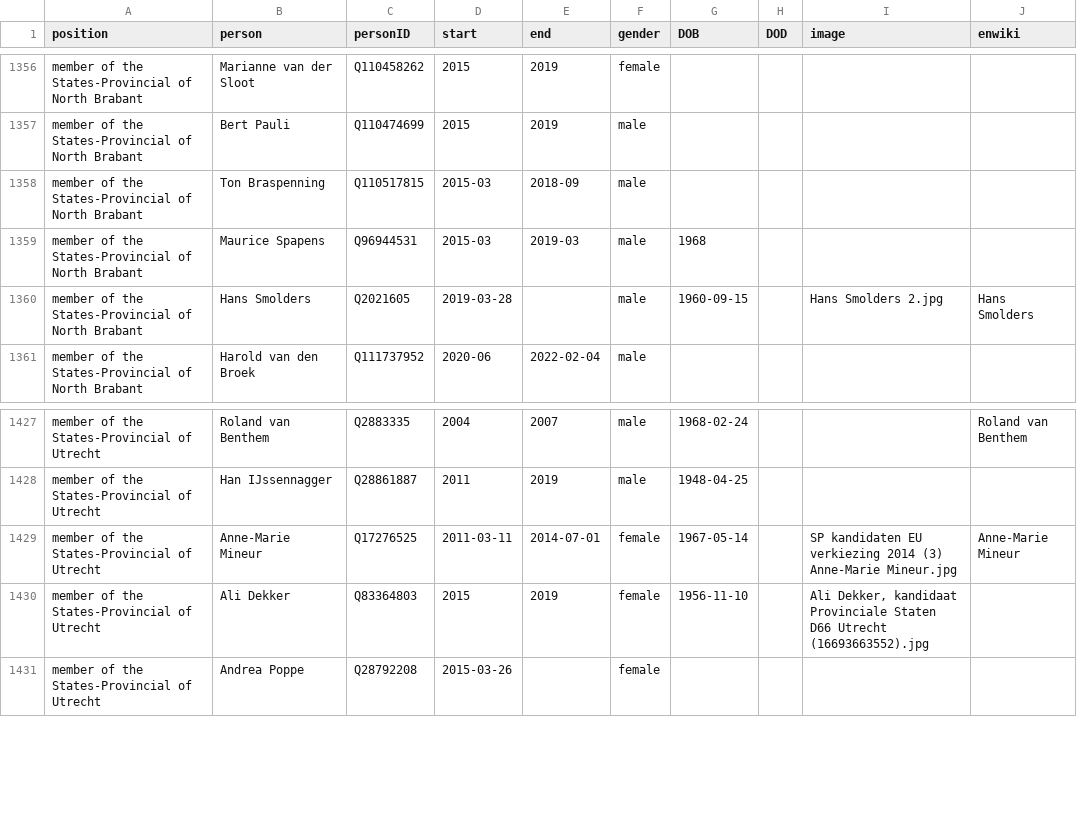
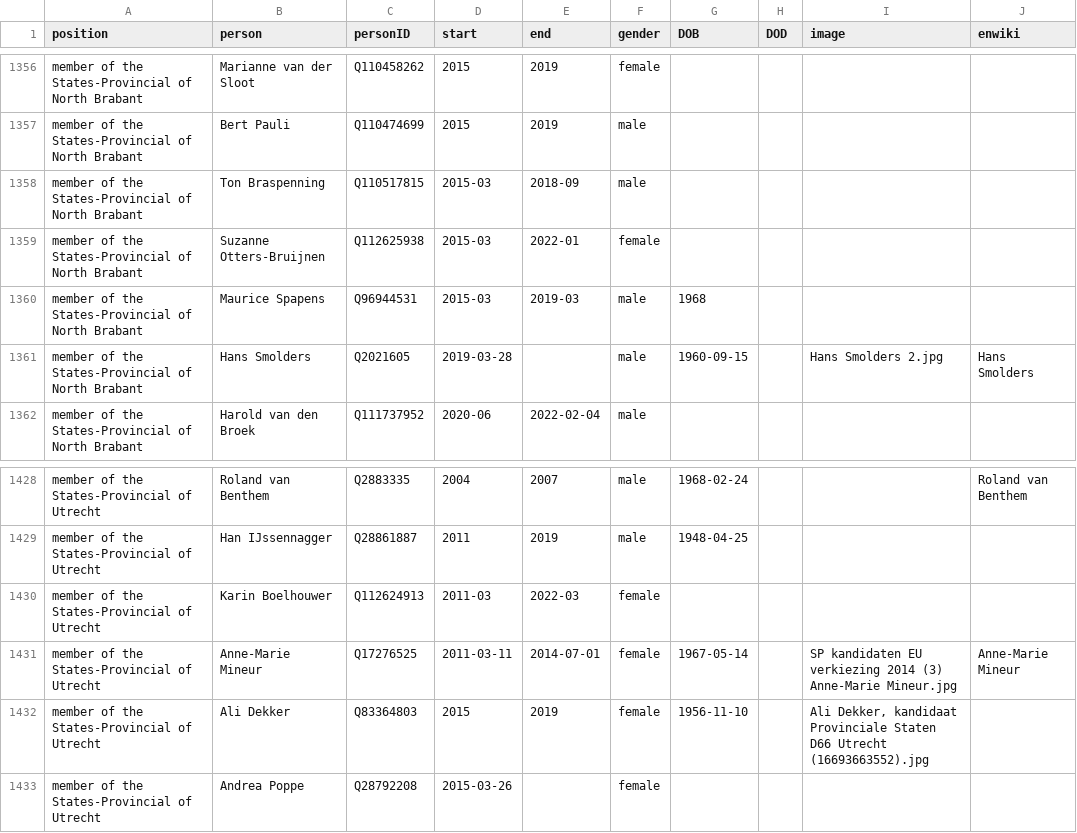
Before and after one commit to every-politician-scrapers/netherlands-cabinet, a CSV file: html/legislators.csv, drawn as a sheet; only a part is shown, gaps mark what is left out.

```diff
--- a/html/legislators.csv
+++ b/html/legislators.csv
@@ -1358,2 +1358,3 @@ member of the States-Provincial of North Brabant,Bert Pauli,Q110474699,2015,2019
 member of the States-Provincial of North Brabant,Ton Braspenning,Q110517815,2015-03,2018-09,male,,,,
+member of the States-Provincial of North Brabant,Suzanne Otters-Bruijnen,Q112625938,2015-03,2022-01,female,,,,
 member of the States-Provincial of North Brabant,Maurice Spapens,Q96944531,2015-03,2019-03,male,1968,,,
@@ -1428,2 +1429,3 @@ member of the States-Provincial of Utrecht,Roland van Benthem,Q2883335,2004,2007
 member of the States-Provincial of Utrecht,Han IJssennagger,Q28861887,2011,2019,male,1948-04-25,,,
+member of the States-Provincial of Utrecht,Karin Boelhouwer,Q112624913,2011-03,2022-03,female,,,,
 member of the States-Provincial of Utrecht,Anne-Marie Mineur,Q17276525,2011-03-11,2014-07-01,female,1967-05-14,,SP kandidaten EU verkiezing 2014 (3) Anne-Marie Mineur.jpg,Anne-Marie Mineur
```
Also changed, not shown: html/family.csv.
